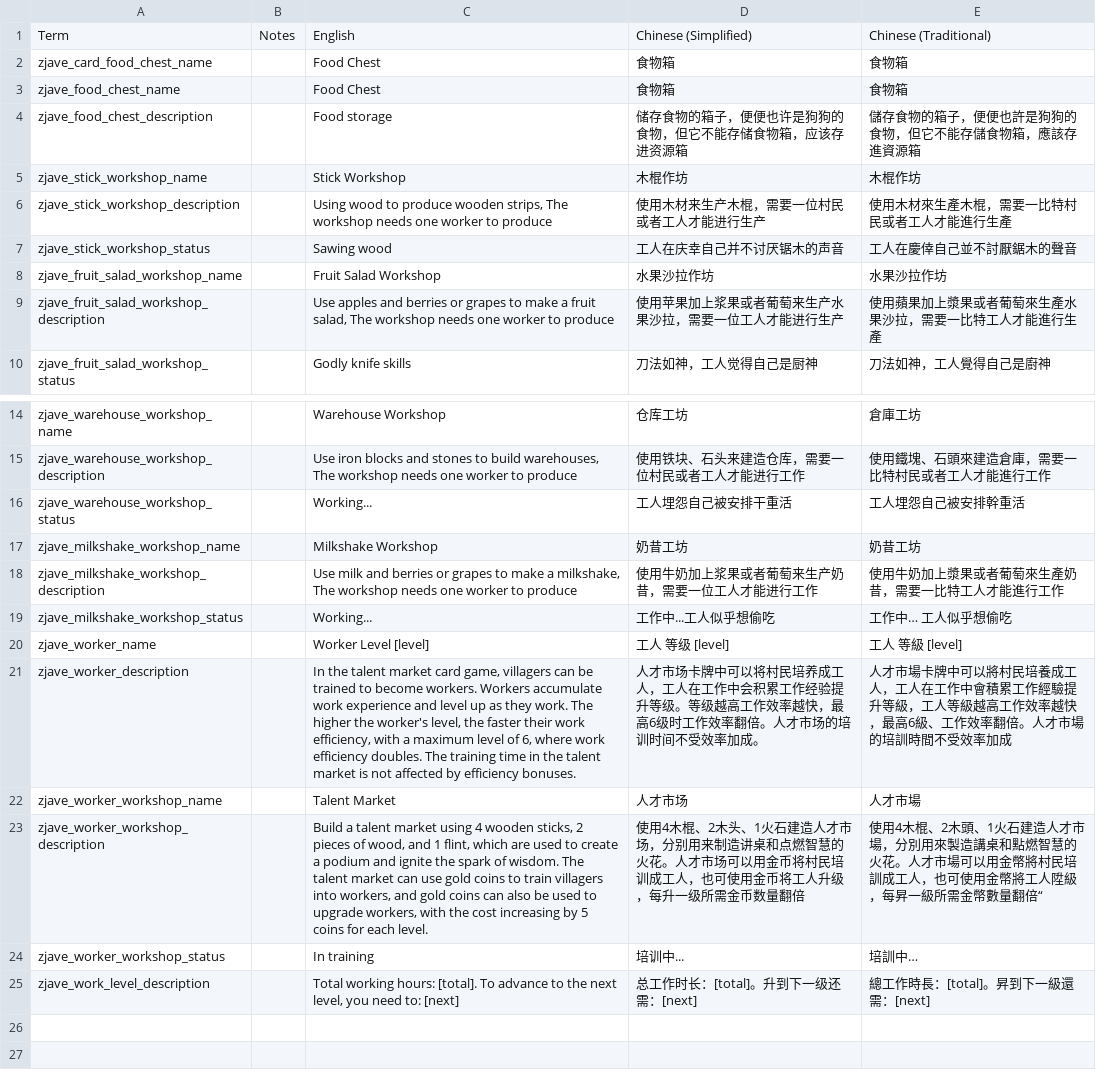
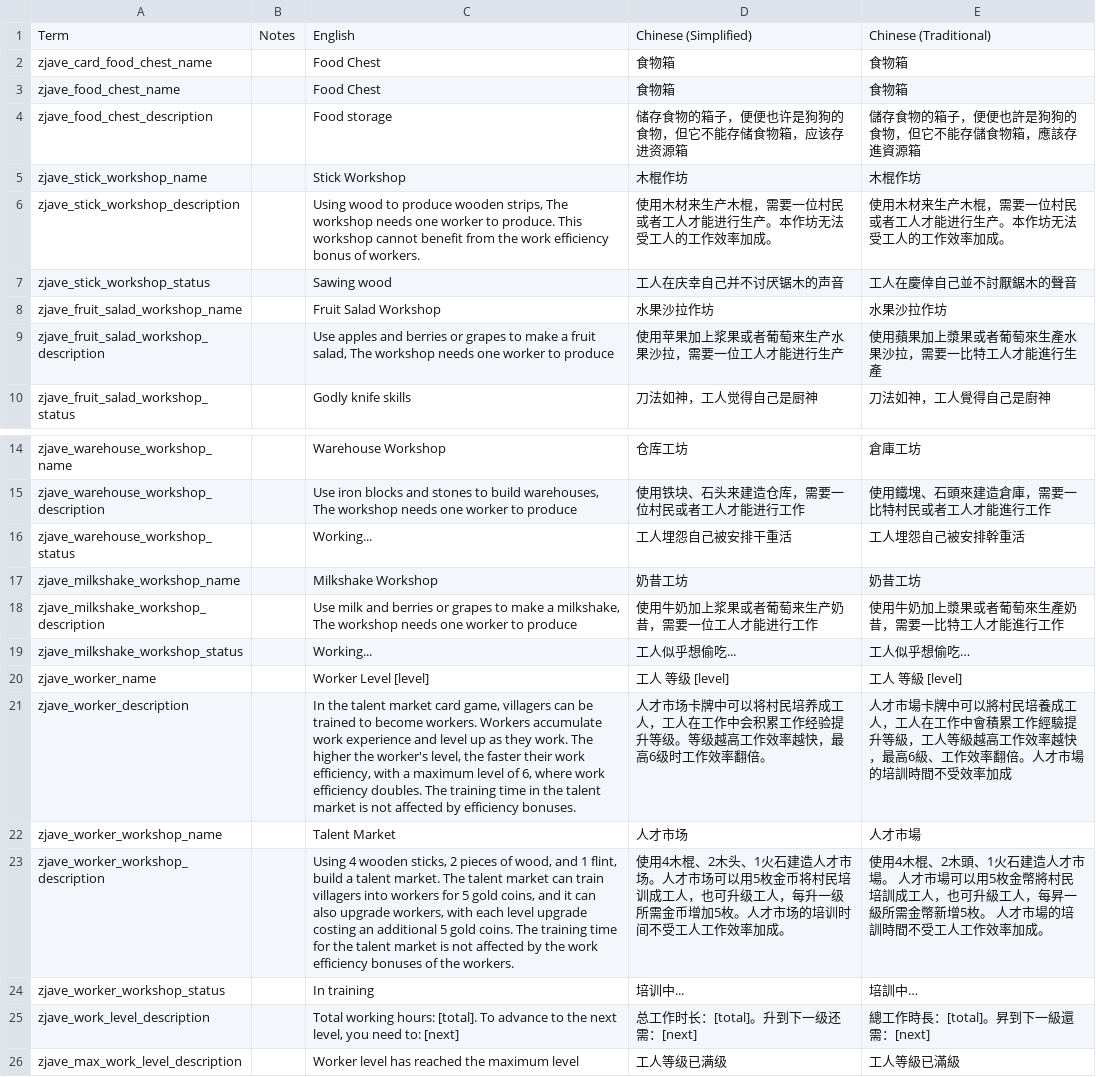
Before and after one commit to zoujiawei6/stackland-plus, a TSV file: localization.tsv, drawn as a sheet; only a part is shown, gaps mark what is left out.

```diff
--- a/localization.tsv
+++ b/localization.tsv
@@ -5,3 +5,3 @@ zjave_food_chest_description		Food storage	储存食物的箱子，便便也许
 zjave_stick_workshop_name		Stick Workshop	木棍作坊	木棍作坊
-zjave_stick_workshop_description		Using wood to produce wooden strips, The workshop needs one worker to produce	使用木材来生产木棍，需要一位村民或者工人才能进行生产	使用木材來生產木棍，需要一比特村民或者工人才能進行生產
+zjave_stick_workshop_description		Using wood to produce wooden strips, The workshop needs one worker to produce. This workshop cannot benefit from the work efficiency bonus of workers.	使用木材来生产木棍，需要一位村民或者工人才能进行生产。本作坊无法受工人的工作效率加成。	使用木材来生产木棍，需要一位村民或者工人才能进行生产。本作坊无法受工人的工作效率加成。
 zjave_stick_workshop_status		Sawing wood	工人在庆幸自己并不讨厌锯木的声音	工人在慶倖自己並不討厭鋸木的聲音
@@ -18,8 +18,9 @@ zjave_milkshake_workshop_name		Milkshake Workshop	奶昔工坊	奶昔工坊
 zjave_milkshake_workshop_description		Use milk and berries or grapes to make a milkshake, The workshop needs one worker to produce	使用牛奶加上浆果或者葡萄来生产奶昔，需要一位工人才能进行工作	使用牛奶加上漿果或者葡萄來生產奶昔，需要一比特工人才能進行工作
-zjave_milkshake_workshop_status		Working...	工作中...工人似乎想偷吃	工作中… 工人似乎想偷吃
+zjave_milkshake_workshop_status		Working...	工人似乎想偷吃...	工人似乎想偷吃…
 zjave_worker_name		Worker Level [level]	工人 等级 [level]	工人 等級 [level]
-zjave_worker_description		In the talent market card game, villagers can be trained to become workers. Workers accumulate work experience and level up as they work. The higher the worker's level, the faster their work efficiency, with a maximum level of 6, where work efficiency doubles. The training time in the talent market is not affected by efficiency bonuses.	人才市场卡牌中可以将村民培养成工人，工人在工作中会积累工作经验提升等级。等级越高工作效率越快，最高6级时工作效率翻倍。人才市场的培训时间不受效率加成。	人才市場卡牌中可以將村民培養成工人，工人在工作中會積累工作經驗提升等級，工人等級越高工作效率越快，最高6級、工作效率翻倍。人才市場的培訓時間不受效率加成
+zjave_worker_description		In the talent market card game, villagers can be trained to become workers. Workers accumulate work experience and level up as they work. The higher the worker's level, the faster their work efficiency, with a maximum level of 6, where work efficiency doubles. The training time in the talent market is not affected by efficiency bonuses.	人才市场卡牌中可以将村民培养成工人，工人在工作中会积累工作经验提升等级。等级越高工作效率越快，最高6级时工作效率翻倍。	人才市場卡牌中可以將村民培養成工人，工人在工作中會積累工作經驗提升等級，工人等級越高工作效率越快，最高6級、工作效率翻倍。人才市場的培訓時間不受效率加成
 zjave_worker_workshop_name		Talent Market	人才市场	人才市場
-zjave_worker_workshop_description		Build a talent market using 4 wooden sticks, 2 pieces of wood, and 1 flint, which are used to create a podium and ignite the spark of wisdom. The talent market can use gold coins to train villagers into workers, and gold coins can also be used to upgrade workers, with the cost increasing by 5 coins for each level.	使用4木棍、2木头、1火石建造人才市场，分别用来制造讲桌和点燃智慧的火花。人才市场可以用金币将村民培训成工人，也可使用金币将工人升级，每升一级所需金币数量翻倍	使用4木棍、2木頭、1火石建造人才市場，分別用來製造講桌和點燃智慧的火花。人才市場可以用金幣將村民培訓成工人，也可使用金幣將工人陞級，每昇一級所需金幣數量翻倍“
+zjave_worker_workshop_description		Using 4 wooden sticks, 2 pieces of wood, and 1 flint, build a talent market. The talent market can train villagers into workers for 5 gold coins, and it can also upgrade workers, with each level upgrade costing an additional 5 gold coins. The training time for the talent market is not affected by the work efficiency bonuses of the workers.	使用4木棍、2木头、1火石建造人才市场。人才市场可以用5枚金币将村民培训成工人，也可升级工人，每升一级所需金币增加5枚。人才市场的培训时间不受工人工作效率加成。	使用4木棍、2木頭、1火石建造人才市場。 人才市場可以用5枚金幣將村民培訓成工人，也可升級工人，每昇一級所需金幣新增5枚。 人才市場的培訓時間不受工人工作效率加成。
 zjave_worker_workshop_status		In training	培训中...	培訓中…
 zjave_work_level_description		Total working hours: [total]. To advance to the next level, you need to: [next]	总工作时长：[total]。升到下一级还需：[next]	總工作時長：[total]。昇到下一級還需：[next]
+zjave_max_work_level_description		Worker level has reached the maximum level	工人等级已满级	工人等級已滿級
```
Also changed, not shown: 4 other files.
